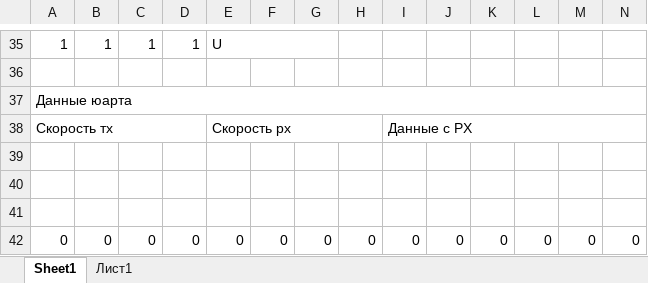
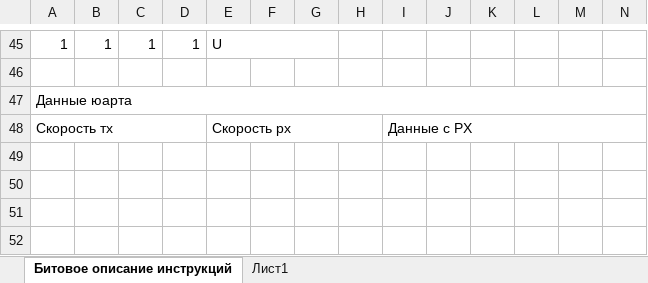
Before and after one commit to Teimir/UARTP, an Excel workbook: ISA.xlsx, sheet Битовое описание инструкций, drawn as a sheet; only a part is shown, gaps mark what is left out; values as stored, in another font and other column widths than the file's, no cell formats; removed rows and columns are numbered as before the commit, all else as after; rows hold the shown columns only; the diff covers the shown part only; the diff names each change by its address in the sheet, - before the commit and + after, or states it on an @@ line.

```diff
--- a/ISA.xlsx (sheet Битовое описание инструкций)
+++ b/ISA.xlsx (sheet Битовое описание инструкций)
-sheet tab: Sheet1
+sheet tab: Битовое описание инструкций
-row 39: (empty)
-row 40: (empty)
-row 41: (empty)
-row 42: 0 | 0 | 0 | 0 | 0 | 0 | 0 | 0 | 0 | 0 | 0 | 0 | 0 | 0
```
Also changed, not shown: 12 added rows, 2 removed rows, 3 edited cells and merged cells elsewhere in this sheet, sheet Лист1, cell formats, formulas that keep their value.
